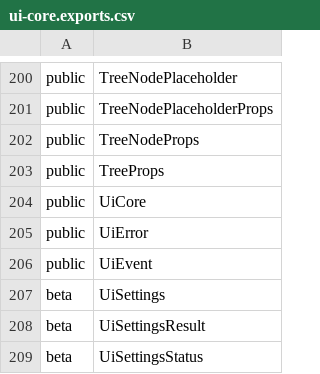
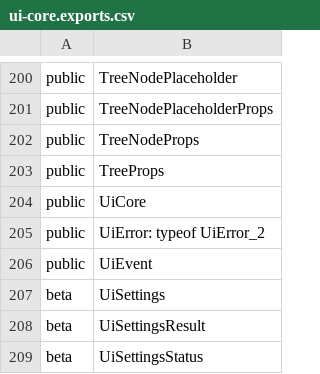
Before and after one commit to iTwin/appui, a CSV file: common/api/summary/ui-core.exports.csv, drawn as a sheet; only a part is shown, gaps mark what is left out.

```diff
--- a/common/api/summary/ui-core.exports.csv
+++ b/common/api/summary/ui-core.exports.csv
@@ -204,3 +204,3 @@ public;TreeProps
 public;UiCore
-public;UiError
+public;UiError: typeof UiError_2
 public;UiEvent
```
Also changed, not shown: 48 other files.
